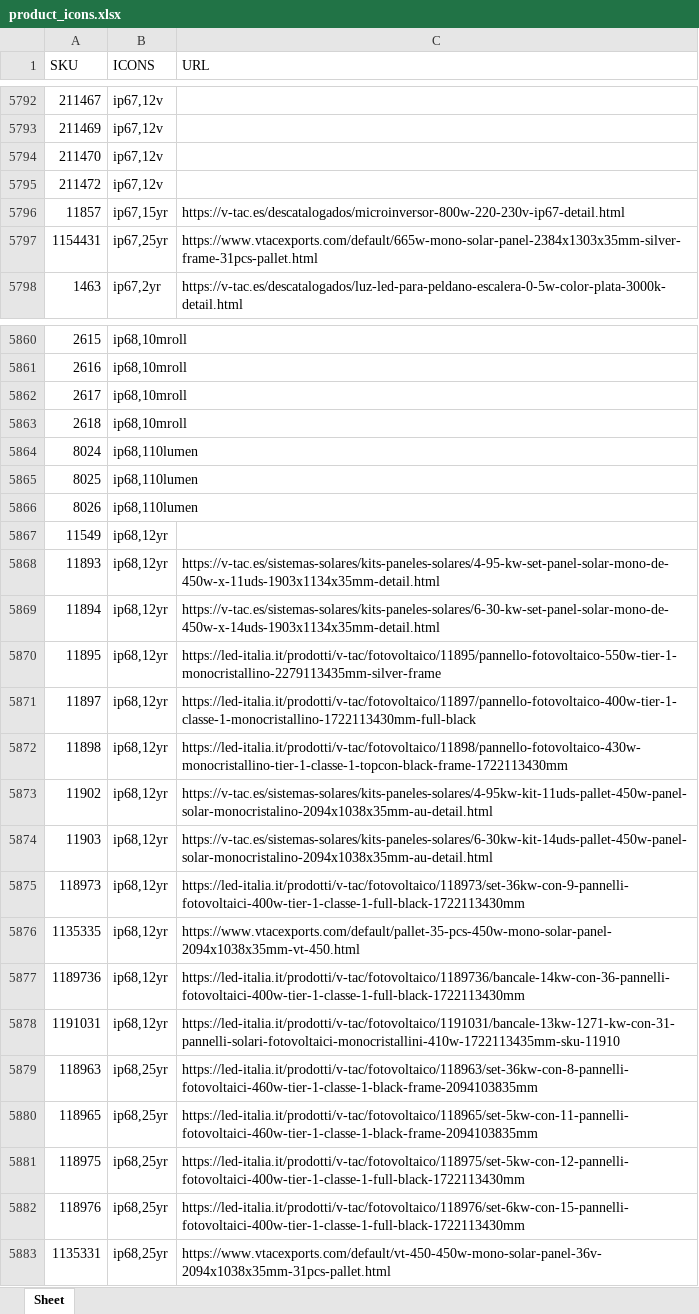
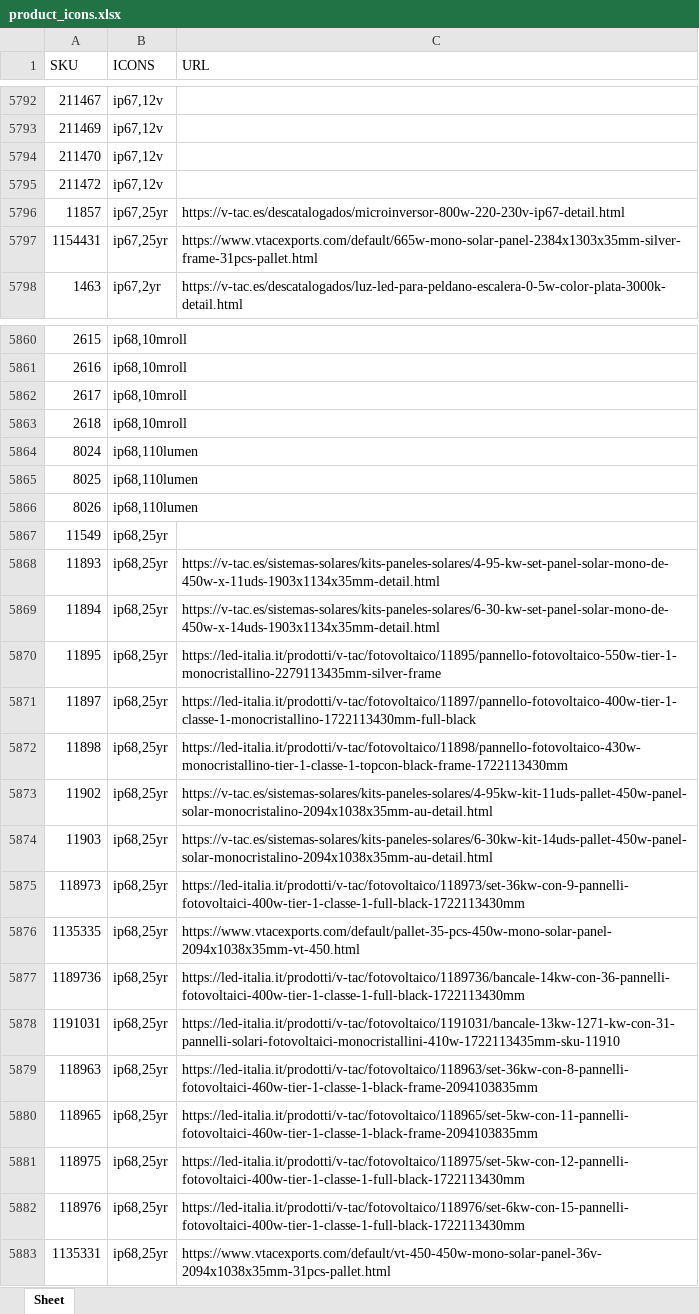
Before and after one commit to djxmeel/optima-scrapper, an Excel workbook: data/common/excel/product_icons.xlsx, sheet Sheet, drawn as a sheet; only a part is shown, gaps mark what is left out; values as stored, in another font and other column widths than the file's, no cell formats; the diff names each change by its address in the sheet, - before the commit and + after, or states it on an @@ line.

```diff
--- a/data/common/excel/product_icons.xlsx (sheet Sheet)
+++ b/data/common/excel/product_icons.xlsx (sheet Sheet)
-B5796 (ICONS): ip67,15yr
+B5796 (ICONS): ip67,25yr
-B5867:B5878 (ICONS): ip68,12yr
+B5867:B5878 (ICONS): ip68,25yr
```
Also changed, not shown: cell formats, 2 other files.
